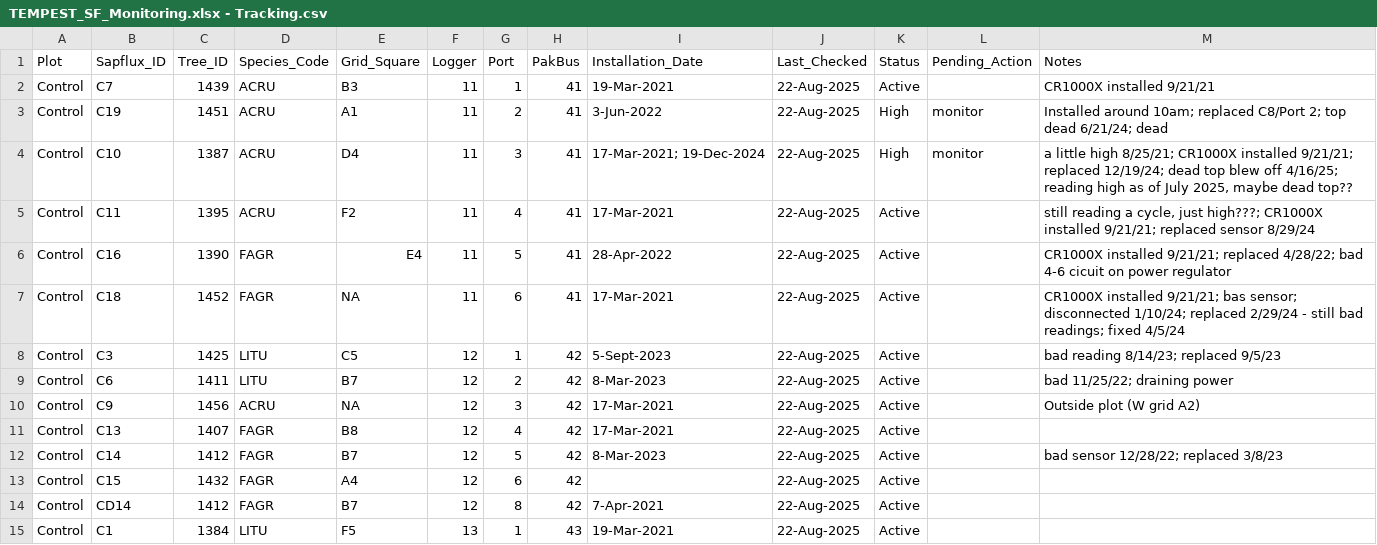
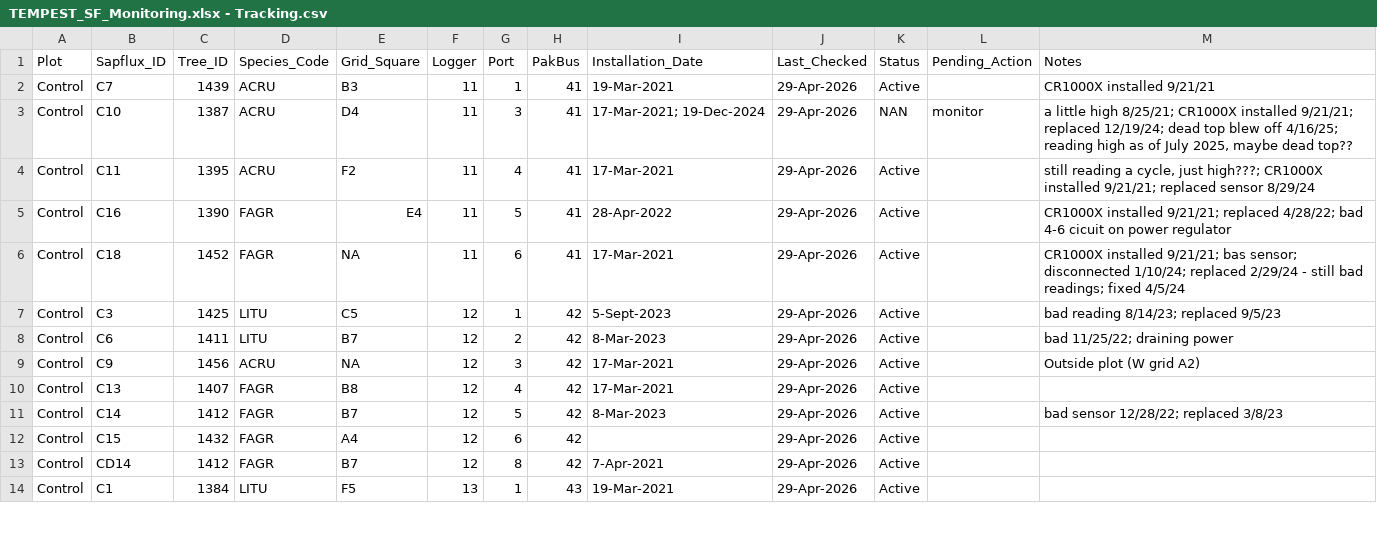
Before and after one commit to COMPASS-DOE/synoptic_checks, a CSV file: ancillary-data/TEMPEST_SF_Monitoring.xlsx - Tracking.csv, drawn as a sheet; only a part is shown; the diff covers the shown part only.

Commit message:
Fixed sensor checks code
Fixed SF metadata
Removed ERT data
Added checks for mismatched redox data

```diff
--- a/ancillary-data/TEMPEST_SF_Monitoring.xlsx - Tracking.csv
+++ b/ancillary-data/TEMPEST_SF_Monitoring.xlsx - Tracking.csv
@@ -1,15 +1,14 @@
 Plot,Sapflux_ID,Tree_ID,Species_Code,Grid_Square,Logger,Port,PakBus,Installation_Date,Last_Checked,Status,Pending_Action,Notes
-Control,C7,1439,ACRU,B3,11,1,41,19-Mar-2021,22-Aug-2025,Active,,CR1000X installed 9/21/21
-Control,C19,1451,ACRU,A1,11,2,41,3-Jun-2022,22-Aug-2025,High,monitor,Installed around 10am; replaced C8/Port 2; top dead 6/21/24; dead
-Control,C10,1387,ACRU,D4,11,3,41,17-Mar-2021; 19-Dec-2024,22-Aug-2025,High,monitor," a little high 8/25/21; CR1000X installed 9/21/21; replaced 12/19/24; dead top blew off 4/16/25; reading high as of July 2025, maybe dead top??"
-Control,C11,1395,ACRU,F2,11,4,41,17-Mar-2021,22-Aug-2025,Active,,"still reading a cycle, just high???; CR1000X installed 9/21/21; replaced sensor 8/29/24"
-Control,C16,1390,FAGR,E4,11,5,41,28-Apr-2022,22-Aug-2025,Active,,CR1000X installed 9/21/21; replaced 4/28/22; bad 4-6 cicuit on power regulator
-Control,C18,1452,FAGR,NA,11,6,41,17-Mar-2021,22-Aug-2025,Active,,CR1000X installed 9/21/21; bas sensor; disconnected 1/10/24; replaced 2/29/24 - still bad readings; fixed 4/5/24
-Control,C3,1425,LITU,C5,12,1,42,5-Sept-2023,22-Aug-2025,Active,,bad reading 8/14/23; replaced 9/5/23
-Control,C6,1411,LITU,B7,12,2,42,8-Mar-2023,22-Aug-2025,Active,,bad 11/25/22; draining power
-Control ,C9,1456,ACRU,NA,12,3,42,17-Mar-2021,22-Aug-2025,Active,,Outside plot (W grid A2)
-Control,C13,1407,FAGR,B8,12,4,42,17-Mar-2021,22-Aug-2025,Active,,
-Control,C14,1412,FAGR,B7,12,5,42,8-Mar-2023,22-Aug-2025,Active,,bad sensor 12/28/22; replaced 3/8/23
-Control,C15,1432,FAGR,A4,12,6,42,,22-Aug-2025,Active,,
-Control,CD14,1412,FAGR,B7,12,8,42,7-Apr-2021,22-Aug-2025,Active,,
-Control,C1,1384,LITU,F5,13,1,43,19-Mar-2021,22-Aug-2025,Active,,
+Control,C7,1439,ACRU,B3,11,1,41,19-Mar-2021,29-Apr-2026,Active,,CR1000X installed 9/21/21
+Control,C10,1387,ACRU,D4,11,3,41,17-Mar-2021; 19-Dec-2024,29-Apr-2026,NAN,monitor," a little high 8/25/21; CR1000X installed 9/21/21; replaced 12/19/24; dead top blew off 4/16/25; reading high as of July 2025, maybe dead top??"
+Control,C11,1395,ACRU,F2,11,4,41,17-Mar-2021,29-Apr-2026,Active,,"still reading a cycle, just high???; CR1000X installed 9/21/21; replaced sensor 8/29/24"
+Control,C16,1390,FAGR,E4,11,5,41,28-Apr-2022,29-Apr-2026,Active,,CR1000X installed 9/21/21; replaced 4/28/22; bad 4-6 cicuit on power regulator
+Control,C18,1452,FAGR,NA,11,6,41,17-Mar-2021,29-Apr-2026,Active,,CR1000X installed 9/21/21; bas sensor; disconnected 1/10/24; replaced 2/29/24 - still bad readings; fixed 4/5/24
+Control,C3,1425,LITU,C5,12,1,42,5-Sept-2023,29-Apr-2026,Active,,bad reading 8/14/23; replaced 9/5/23
+Control,C6,1411,LITU,B7,12,2,42,8-Mar-2023,29-Apr-2026,Active,,bad 11/25/22; draining power
+Control ,C9,1456,ACRU,NA,12,3,42,17-Mar-2021,29-Apr-2026,Active,,Outside plot (W grid A2)
+Control,C13,1407,FAGR,B8,12,4,42,17-Mar-2021,29-Apr-2026,Active,,
+Control,C14,1412,FAGR,B7,12,5,42,8-Mar-2023,29-Apr-2026,Active,,bad sensor 12/28/22; replaced 3/8/23
+Control,C15,1432,FAGR,A4,12,6,42,,29-Apr-2026,Active,,
+Control,CD14,1412,FAGR,B7,12,8,42,7-Apr-2021,29-Apr-2026,Active,,
+Control,C1,1384,LITU,F5,13,1,43,19-Mar-2021,29-Apr-2026,Active,,
```
Also changed, not shown: 1 added row, 2 removed rows and 61 edited cells elsewhere in this file, 4 other files.
